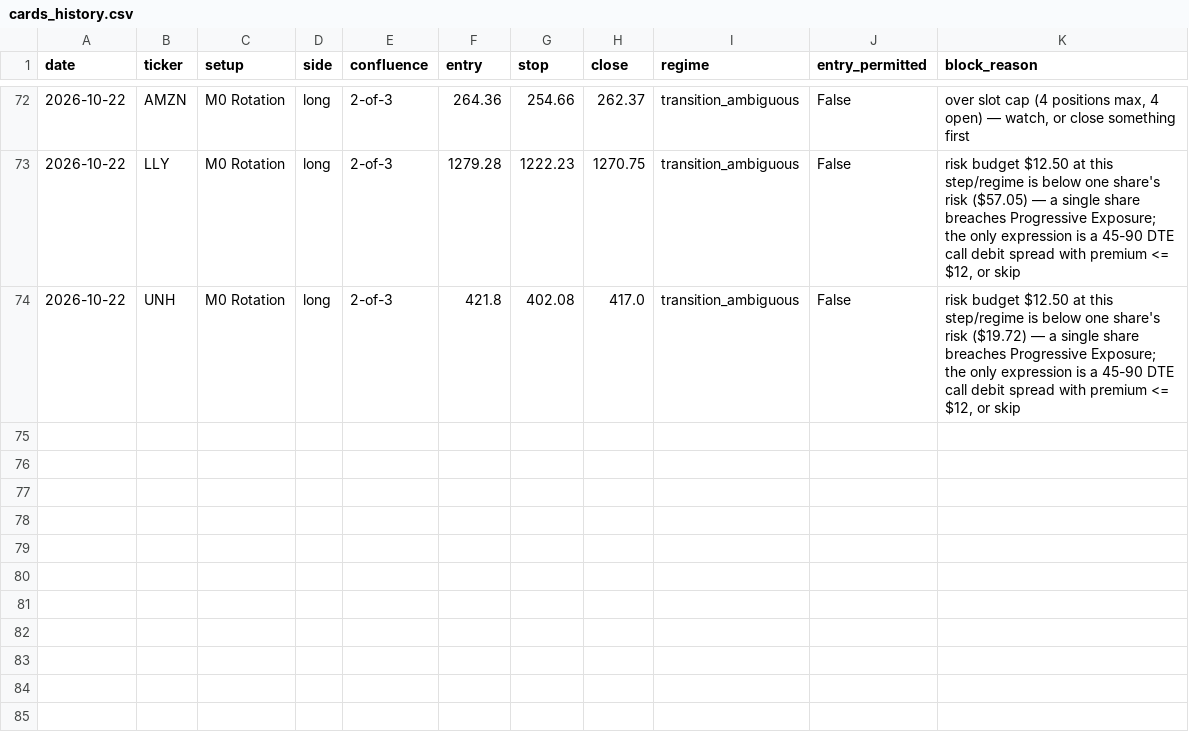
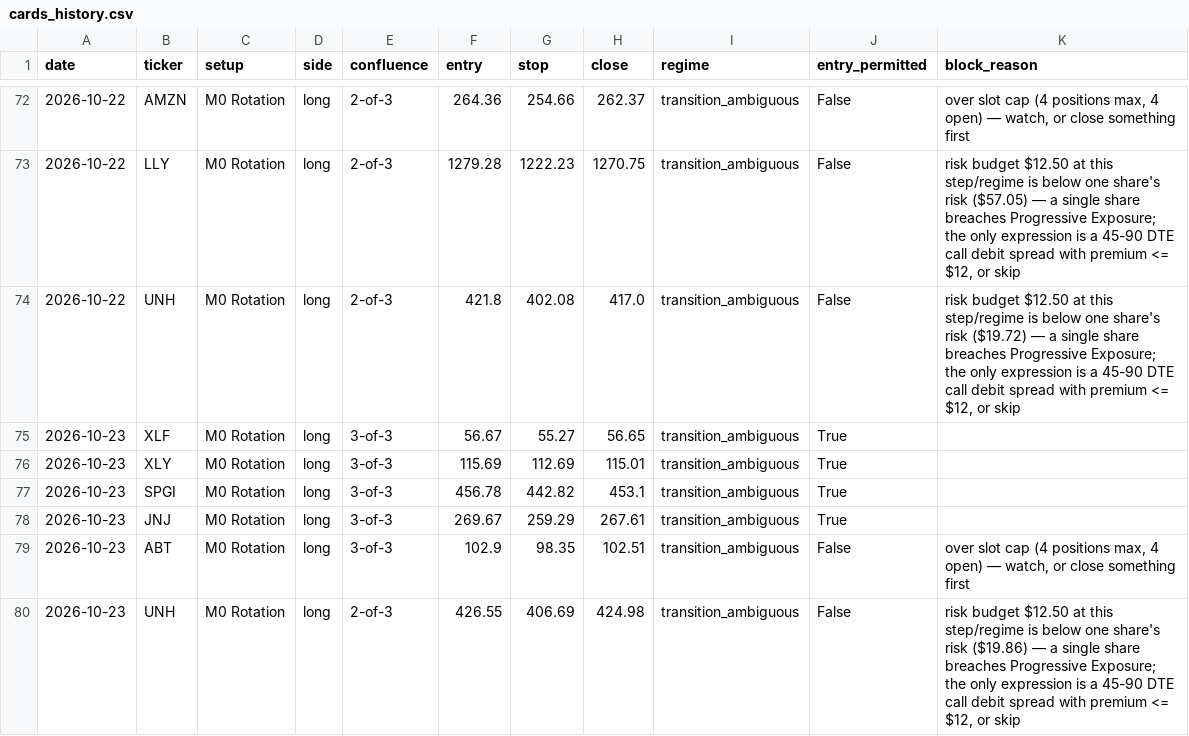
Before and after one commit to timothylundeen2008-web/Portfolio-Tracker, a CSV file: logs/swing/cards_history.csv, drawn as a sheet; only a part is shown, gaps mark what is left out.

```diff
--- a/logs/swing/cards_history.csv
+++ b/logs/swing/cards_history.csv
@@ -74 +74,7 @@ date,ticker,setup,side,confluence,entry,stop,close,regime,entry_permitted,block_
 2026-10-22,UNH,M0 Rotation,long,2-of-3,421.8,402.08,417.0,transition_ambiguous,False,"risk budget $12.50 at this step/regime is below one share's risk ($19.72) — a single share breaches Progressive Exposure; the only expression is a 45-90 DTE call debit spread with premium <= $12, or skip"
+2026-10-23,XLF,M0 Rotation,long,3-of-3,56.67,55.27,56.65,transition_ambiguous,True,
+2026-10-23,XLY,M0 Rotation,long,3-of-3,115.69,112.69,115.01,transition_ambiguous,True,
+2026-10-23,SPGI,M0 Rotation,long,3-of-3,456.78,442.82,453.1,transition_ambiguous,True,
+2026-10-23,JNJ,M0 Rotation,long,3-of-3,269.67,259.29,267.61,transition_ambiguous,True,
+2026-10-23,ABT,M0 Rotation,long,3-of-3,102.9,98.35,102.51,transition_ambiguous,False,"over slot cap (4 positions max, 4 open) — watch, or close something first"
+2026-10-23,UNH,M0 Rotation,long,2-of-3,426.55,406.69,424.98,transition_ambiguous,False,"risk budget $12.50 at this step/regime is below one share's risk ($19.86) — a single share breaches Progressive Exposure; the only expression is a 45-90 DTE call debit spread with premium <= $12, or skip"
```
Also changed, not shown: 3 other files.
